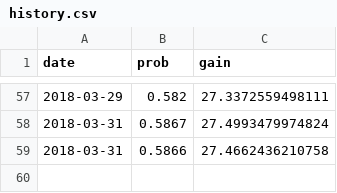
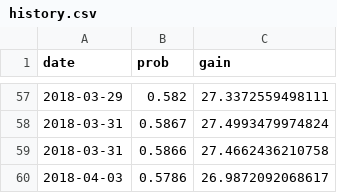
Before and after one commit to CoryMcCartan/us-house, a CSV file: docs/data/history.csv, drawn as a sheet; only a part is shown, gaps mark what is left out; the diff names each change by its address in the sheet, - before the commit and + after, or states it on an @@ line.

```diff
--- a/docs/data/history.csv
+++ b/docs/data/history.csv
+row 60: 2018-04-03 | 0.5786 | 26.9872092068617
```
Also changed, not shown: 1 other file.
